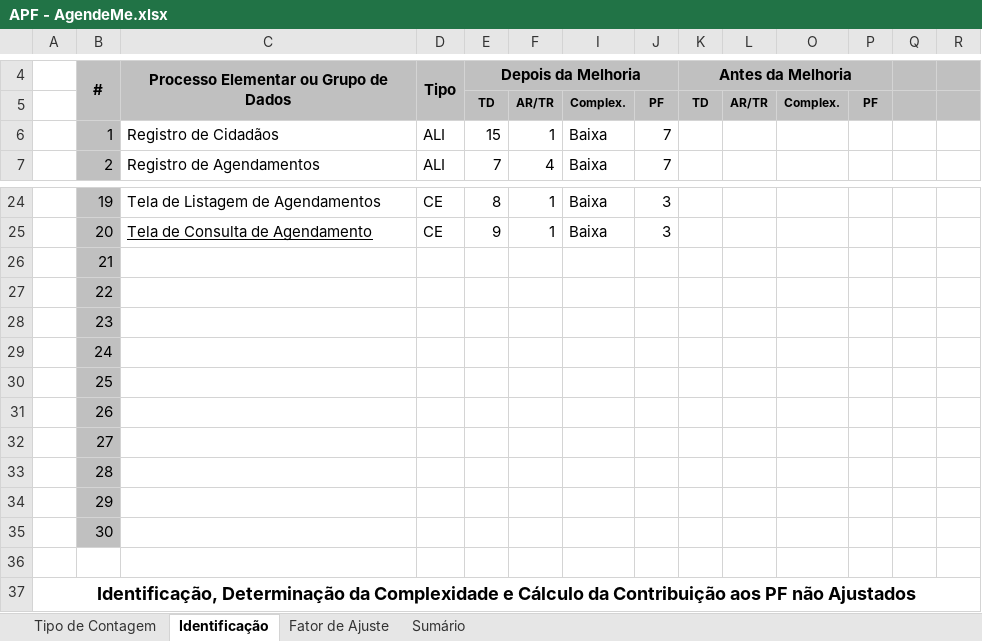
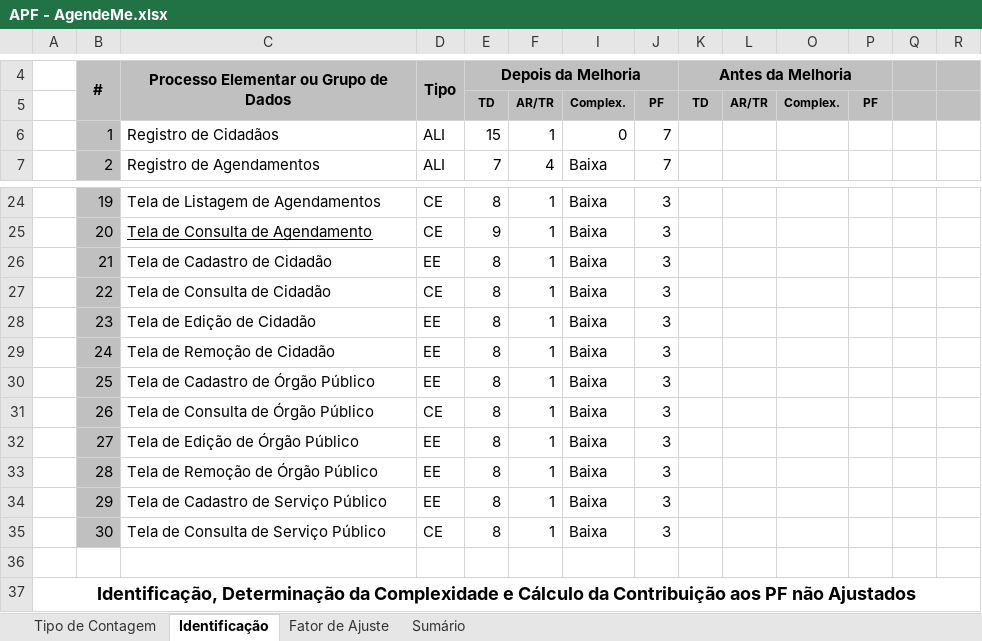
Before and after one commit to marcosdosea/AgendeMe, an Excel workbook: AnaliseProjeto/APF - AgendeMe.xlsx, sheet Identificação, drawn as a sheet; only a part is shown, gaps mark what is left out; values as stored, in another font and other column widths than the file's, no borders; charts and pictures not drawn; removed rows and columns are numbered as before the commit, all else as after; the diff covers the shown part only; the diff names each change by its address in the sheet, - before the commit and + after, or states it on an @@ line.

Commit message:
Adição de novas telas no documento de pontos de função

```diff
--- a/AnaliseProjeto/APF - AgendeMe.xlsx (sheet Identificação)
+++ b/AnaliseProjeto/APF - AgendeMe.xlsx (sheet Identificação)
-I6: Baixa
+I6: 0
-row 26:  | 21
-row 27:  | 22
-row 28:  | 23
-row 29:  | 24
-row 30:  | 25
-row 31:  | 26
-row 32:  | 27
-row 33:  | 28
-row 34:  | 29
-row 35:  | 30
+row 26:  | 21 | Tela de Cadastro de Cidadão | EE | 8 | 1 | Baixa | 3
+row 27:  | 22 | Tela de Consulta de Cidadão | CE | 8 | 1 | Baixa | 3
+row 28:  | 23 | Tela de Edição de Cidadão | EE | 8 | 1 | Baixa | 3
+row 29:  | 24 | Tela de Remoção de Cidadão | EE | 8 | 1 | Baixa | 3
+row 30:  | 25 | Tela de Cadastro de Órgão Público | EE | 8 | 1 | Baixa | 3
+row 31:  | 26 | Tela de Consulta de Órgão Público | CE | 8 | 1 | Baixa | 3
+row 32:  | 27 | Tela de Edição de Órgão Público | EE | 8 | 1 | Baixa | 3
+row 33:  | 28 | Tela de Remoção de Órgão Público | EE | 8 | 1 | Baixa | 3
+row 34:  | 29 | Tela de Cadastro de Serviço Público | EE | 8 | 1 | Baixa | 3
+row 35:  | 30 | Tela de Consulta de Serviço Público | CE | 8 | 1 | Baixa | 3
```
Also changed, not shown: 22 added rows and 22 removed rows elsewhere in this sheet, sheet Sumário, hidden cells, charts or pictures.
